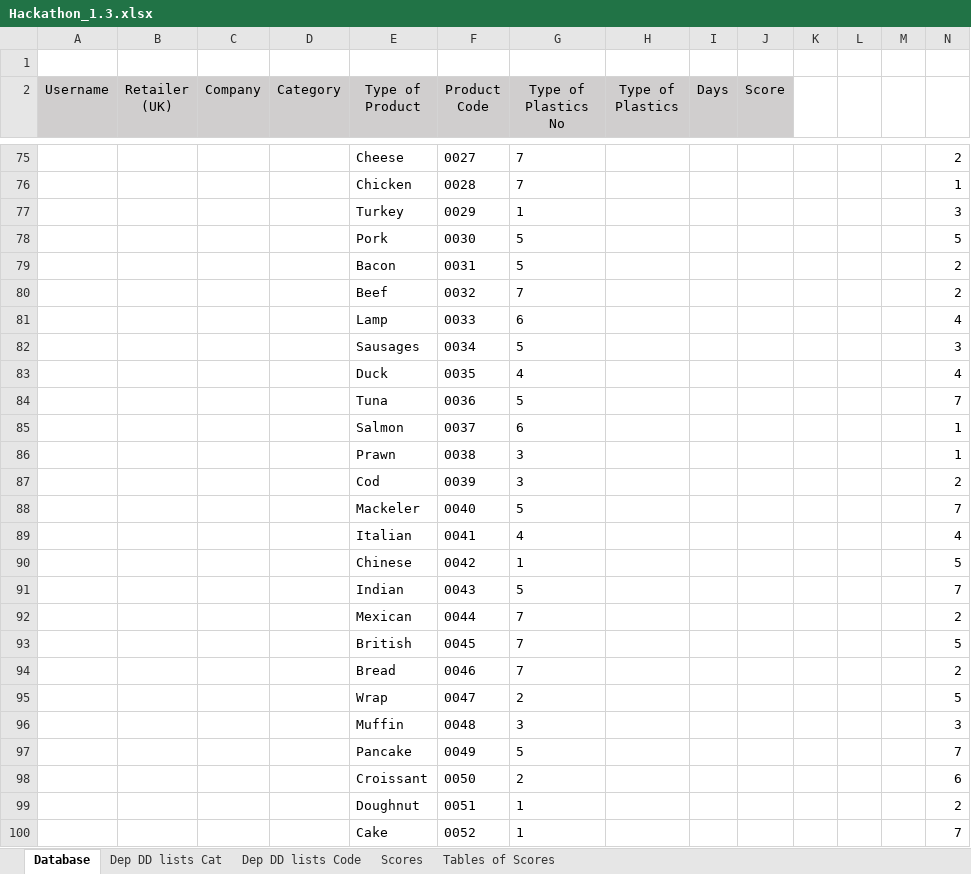
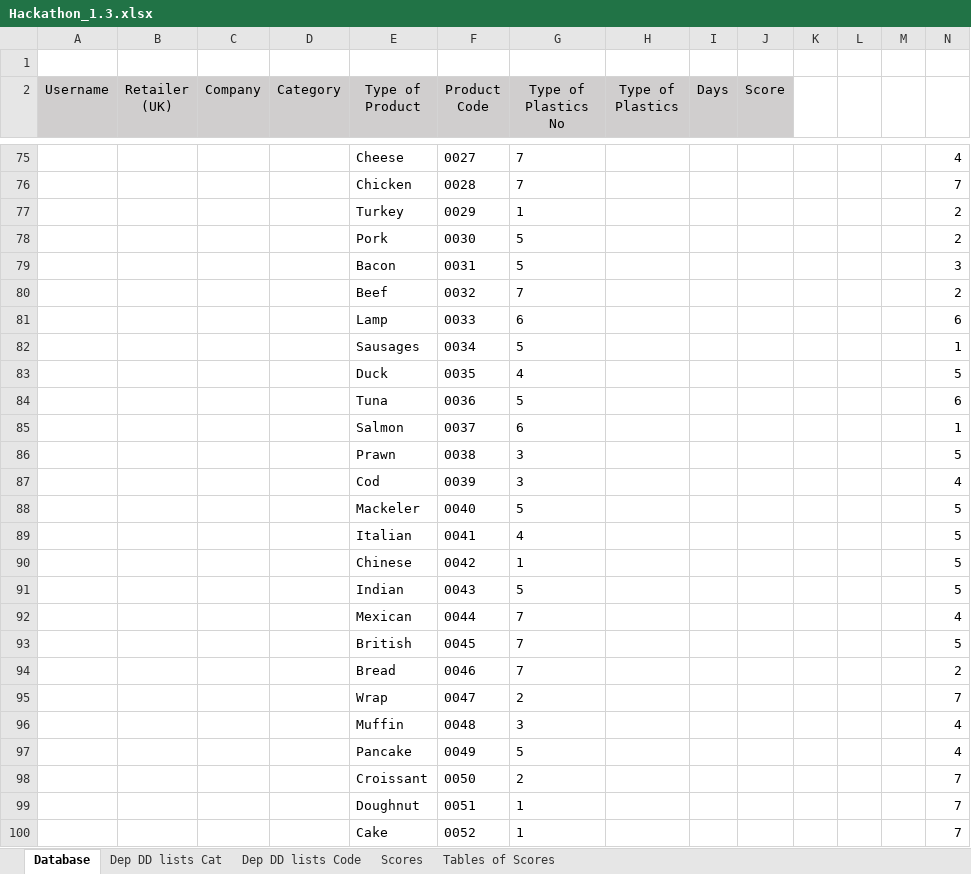
Before and after one commit to sara-e24/Plastic-, an Excel workbook: Hackathon_1.3.xlsx, sheet Database, drawn as a sheet; only a part is shown, gaps mark what is left out; values as stored, in another font and other column widths than the file's, no borders; the diff covers the shown part only; the diff names each change by its address in the sheet, - before the commit and + after, or states it on an @@ line.

```diff
--- a/Hackathon_1.3.xlsx (sheet Database)
+++ b/Hackathon_1.3.xlsx (sheet Database)
-N75: 2
+N75: 4
-N76: 1
+N76: 7
-N77: 3
+N77: 2
-N78: 5
+N78: 2
-N79: 2
+N79: 3
-N81: 4
+N81: 6
-N82: 3
+N82: 1
-N83: 4
+N83: 5
-N84: 7
+N84: 6
-N86: 1
+N86: 5
-N87: 2
+N87: 4
-N88: 7
+N88: 5
-N89: 4
+N89: 5
-N91: 7
+N91: 5
-N92: 2
+N92: 4
-N95: 5
+N95: 7
-N96: 3
+N96: 4
-N97: 7
+N97: 4
-N98: 6
+N98: 7
-N99: 2
+N99: 7
```
Also changed, not shown: 846 edited cells elsewhere in this sheet.
